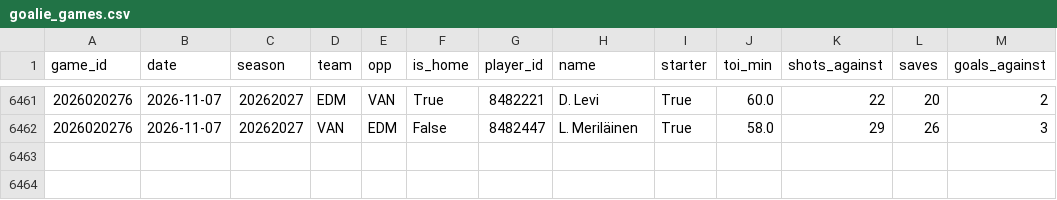
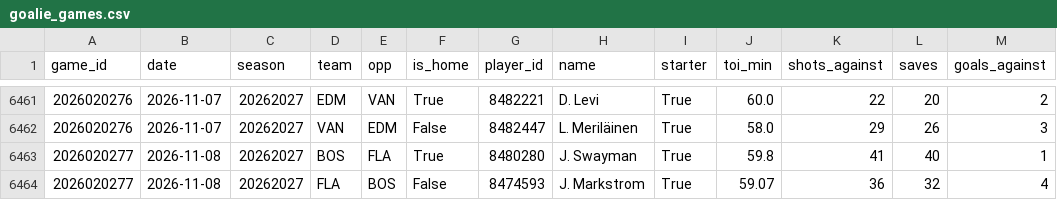
Before and after one commit to jeffreymschuh-collab/nhl-model, a CSV file: data/goalie_games.csv, drawn as a sheet; only a part is shown, gaps mark what is left out.

```diff
--- a/data/goalie_games.csv
+++ b/data/goalie_games.csv
@@ -6462 +6462,3 @@ game_id,date,season,team,opp,is_home,player_id,name,starter,toi_min,shots_agains
 2026020276,2026-11-07,20262027,VAN,EDM,False,8482447,L. Meriläinen,True,58.0,29,26,3
+2026020277,2026-11-08,20262027,BOS,FLA,True,8480280,J. Swayman,True,59.8,41,40,1
+2026020277,2026-11-08,20262027,FLA,BOS,False,8474593,J. Markstrom,True,59.07,36,32,4
```
Also changed, not shown: results/picks_log.csv, results/reads_log.csv, 10 other files.
